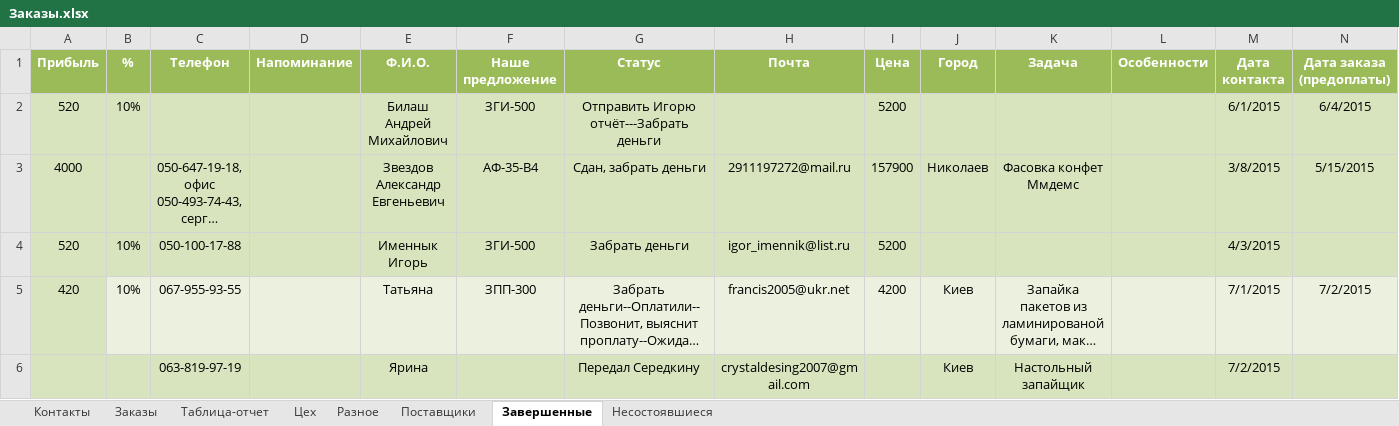
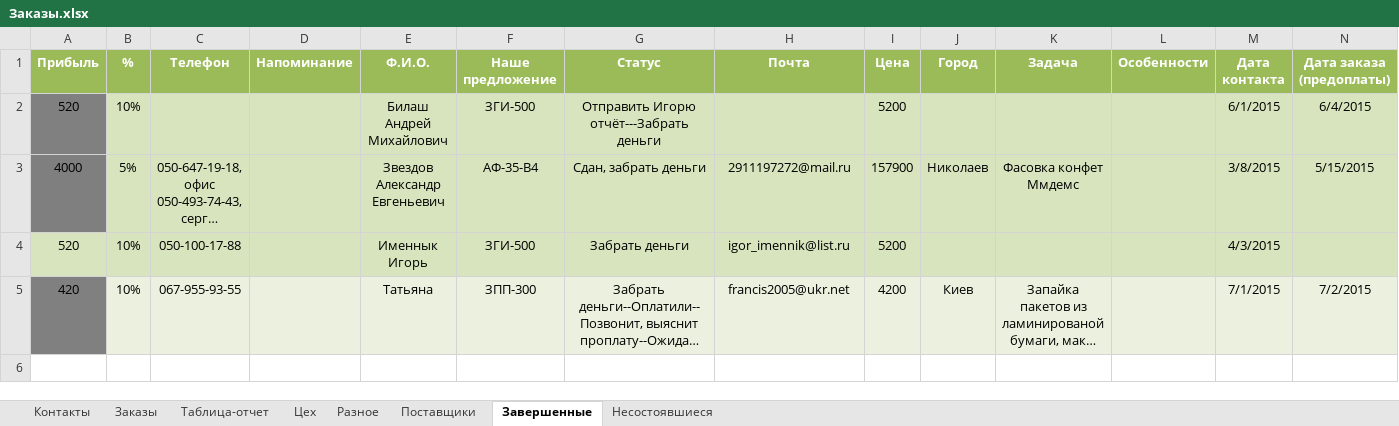
Before and after one commit to novapack/Work, an Excel workbook: Заказы/Заказы.xlsx, sheet Завершенные, drawn as a sheet; only a part is shown; long unchanged cells end in …; values as stored, in another font and other column widths than the file's, no borders; conditional formats not drawn; rows hold the shown columns only; the diff names each change by its address in the sheet, - before the commit and + after, or states it on an @@ line.

```diff
--- a/Заказы/Заказы.xlsx (sheet Завершенные)
+++ b/Заказы/Заказы.xlsx (sheet Завершенные)
-A2 fill: #D7E4BD
+A2 fill: #808080
-A3 fill: #D7E4BD
+A3 fill: #7F7F7F
-B3 (%): (empty)
+B3 (%): 5%
-A5 fill: #D7E4BD
+A5 fill: #808080
-row 6:  |  | 063-819-97-19 |  | Ярина |  | Передал Середкину | crystaldesing2007@gmail.com |  | Киев | Настольный запайщик |  | 7/2/2015
```
Also changed, not shown: sheet Контакты, sheet Таблица-отчет, sheet Заказы, sheet Цех, sheet Несостоявшиеся, sheet Разное, 2 other files.
